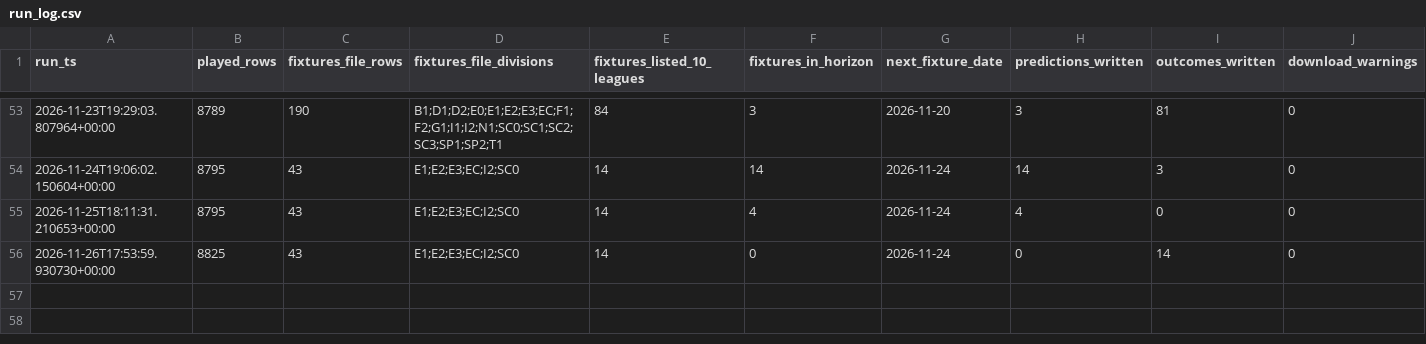
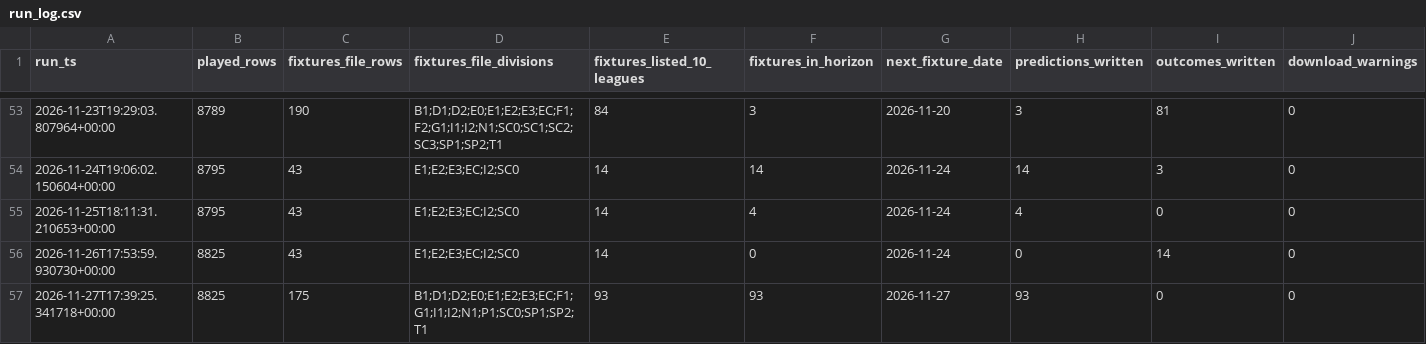
Before and after one commit to frazwil19-gif/prediction-markets-lab, a CSV file: research_shadow/corners/run_log.csv, drawn as a sheet; only a part is shown, gaps mark what is left out.

```diff
--- a/research_shadow/corners/run_log.csv
+++ b/research_shadow/corners/run_log.csv
@@ -56 +56,2 @@ run_ts,played_rows,fixtures_file_rows,fixtures_file_divisions,fixtures_listed_10
 2026-11-26T17:53:59.930730+00:00,8825,43,E1;E2;E3;EC;I2;SC0,14,0,2026-11-24,0,14,0
+2026-11-27T17:39:25.341718+00:00,8825,175,B1;D1;D2;E0;E1;E2;E3;EC;F1;G1;I1;I2;N1;P1;SC0;SP1;SP2;T1,93,93,2026-11-27,93,0,0
```
Also changed, not shown: 3 other files.
